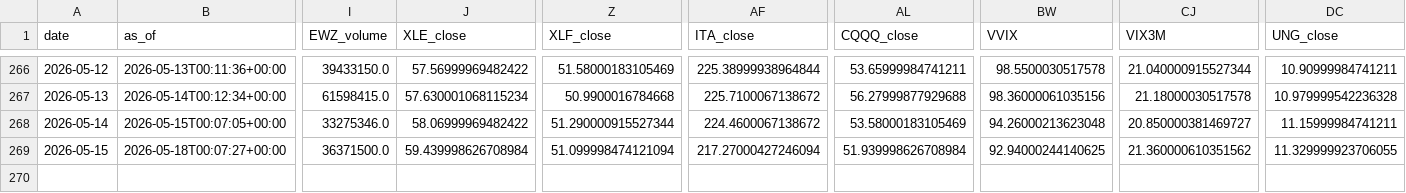
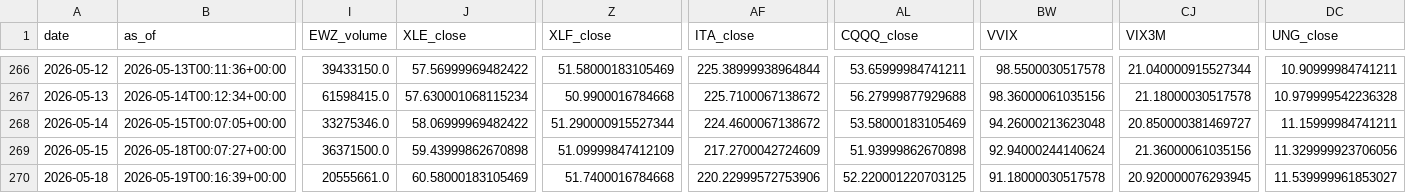
Before and after one commit to daifulee/invictus-data, a CSV file: data/daily_2026.csv, drawn as a sheet; only a part is shown, gaps mark what is left out; rows hold the shown columns only; the diff names each change by its address in the sheet, - before the commit and + after, or states it on an @@ line.

Commit message:
daily: 2026-05-19 data update [skip ci]

```diff
--- a/data/daily_2026.csv
+++ b/data/daily_2026.csv
-J269 (XLE_close): 59.439998626708984
+J269 (XLE_close): 59.43999862670898
-Z269 (XLF_close): 51.099998474121094
+Z269 (XLF_close): 51.09999847412109
-AF269 (ITA_close): 217.27000427246094
+AF269 (ITA_close): 217.2700042724609
-AL269 (CQQQ_close): 51.939998626708984
+AL269 (CQQQ_close): 51.93999862670898
-BW269 (VVIX): 92.94000244140625
+BW269 (VVIX): 92.94000244140624
-CJ269 (VIX3M): 21.360000610351562
+CJ269 (VIX3M): 21.36000061035156
-DC269 (UNG_close): 11.329999923706055
+DC269 (UNG_close): 11.329999923706056
+row 270: 2026-05-18 | 2026-05-19T00:16:39+00:00 | 20555661.0 | 60.58000183105469 | 51.7400016784668 | 220.22999572753906 | 52.220001220703125 | 91.18000030517578 | 20.920000076293945 | 11.539999961853027
```
Also changed, not shown: 1 other file.
